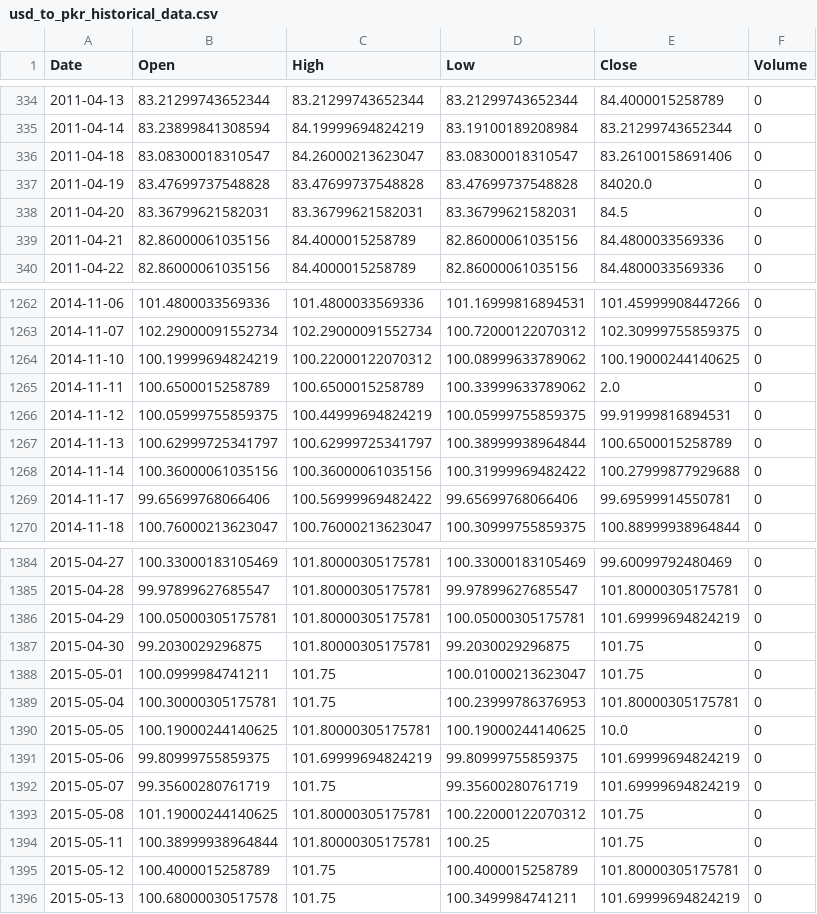
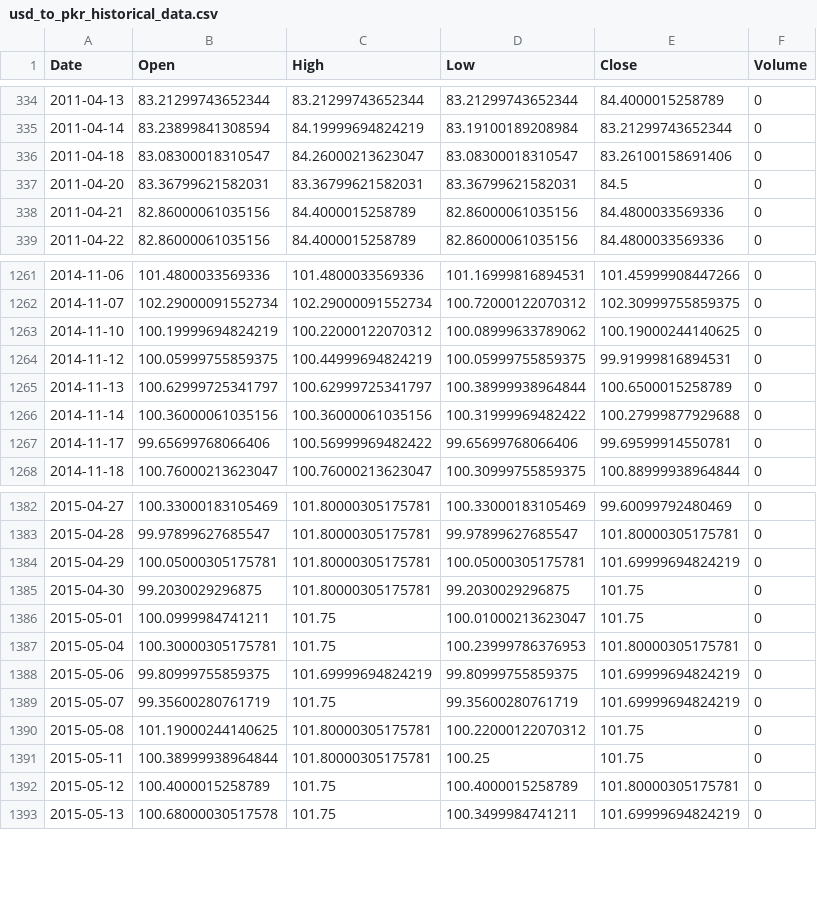
Before and after one commit to usmandilshad-tech/usd-pkr-exchangerate-python, a CSV file: usd_to_pkr_historical_data.csv, drawn as a sheet; only a part is shown, gaps mark what is left out; the diff names each change by its address in the sheet, - before the commit and + after, or states it on an @@ line.

Commit message:
Removed high and low outliers.

```diff
--- a/usd_to_pkr_historical_data.csv
+++ b/usd_to_pkr_historical_data.csv
-row 337: 2011-04-19 | 83.47699737548828 | 83.47699737548828 | 83.47699737548828 | 84020.0 | 0
-row 1265: 2014-11-11 | 100.6500015258789 | 100.6500015258789 | 100.33999633789062 | 2.0 | 0
-row 1390: 2015-05-05 | 100.19000244140625 | 101.80000305175781 | 100.19000244140625 | 10.0 | 0
```
Also changed, not shown: 1 other file.
